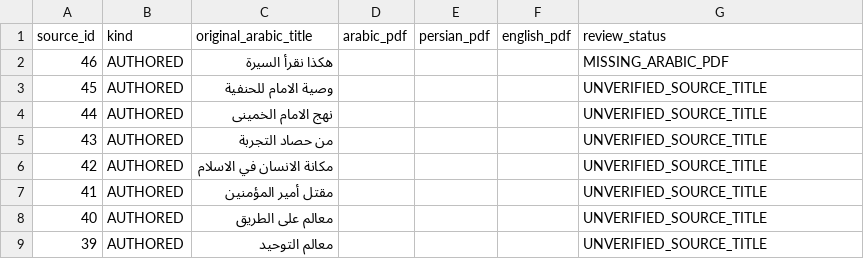
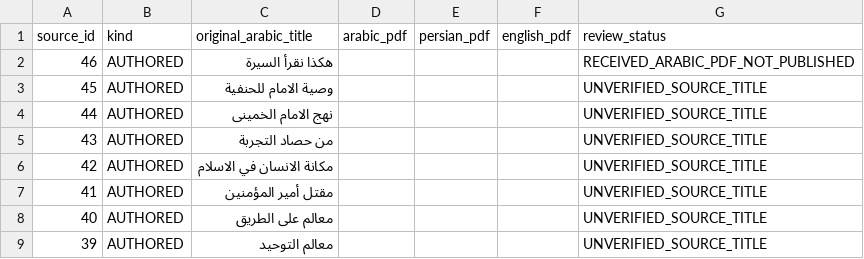
Before and after one commit to mahdiporkar/haramyar, a CSV file: docs/martyrs/salim-books.csv, drawn as a sheet; only a part is shown.

Commit message:
feat(martyrs): stage complete Salim corpus and reviewed profile translations

```diff
--- a/docs/martyrs/salim-books.csv
+++ b/docs/martyrs/salim-books.csv
@@ -1,3 +1,3 @@
 source_id,kind,original_arabic_title,arabic_pdf,persian_pdf,english_pdf,review_status
-46,AUTHORED,هكذا نقرأ السيرة,,,,MISSING_ARABIC_PDF
+46,AUTHORED,هكذا نقرأ السيرة,,,,RECEIVED_ARABIC_PDF_NOT_PUBLISHED
 45,AUTHORED,وصية الامام للحنفية,,,,UNVERIFIED_SOURCE_TITLE
```
Also changed, not shown: 16 other files.
